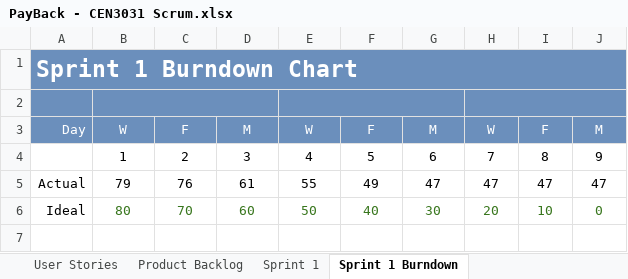
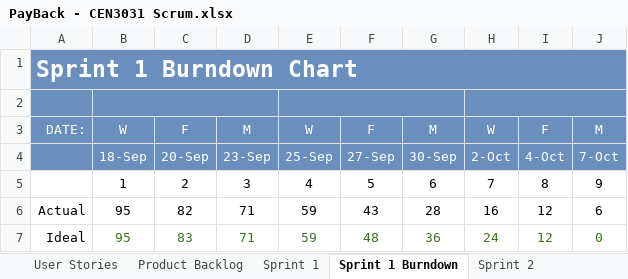
Before and after one commit to milneti/PayBack, an Excel workbook: PayBack - CEN3031 Scrum.xlsx, sheet Sprint 1 Burndown, drawn as a sheet; values as stored, in another font and other column widths than the file's, no borders; charts and pictures not drawn; removed rows and columns are numbered as before the commit, all else as after; the diff names each change by its address in the sheet, - before the commit and + after, or states it on an @@ line.

```diff
--- a/PayBack - CEN3031 Scrum.xlsx (sheet Sprint 1 Burndown)
+++ b/PayBack - CEN3031 Scrum.xlsx (sheet Sprint 1 Burndown)
+sheet tab: Sprint 2
-A3: Day
+A3: DATE:
+row 4:  | 18-Sep | 20-Sep | 23-Sep | 25-Sep | 27-Sep | 30-Sep | 2-Oct | 4-Oct | 7-Oct
-row 5: Actual | 79 | 76 | 61 | 55 | 49 | 47 | 47 | 47 | 47
-row 6: Ideal | 80 | 70 | 60 | 50 | 40 | 30 | 20 | 10 | 0
+row 6: Actual | 95 | 82 | 71 | 59 | 43 | 28 | 16 | 12 | 6
+row 7: Ideal | 95 | 83 | 71 | 59 | 48 | 36 | 24 | 12 | 0
```
Also changed, not shown: sheet Sprint 1, sheet Product Backlog, other sheet tabs, formulas that keep their value, charts or pictures, 1 other file.
